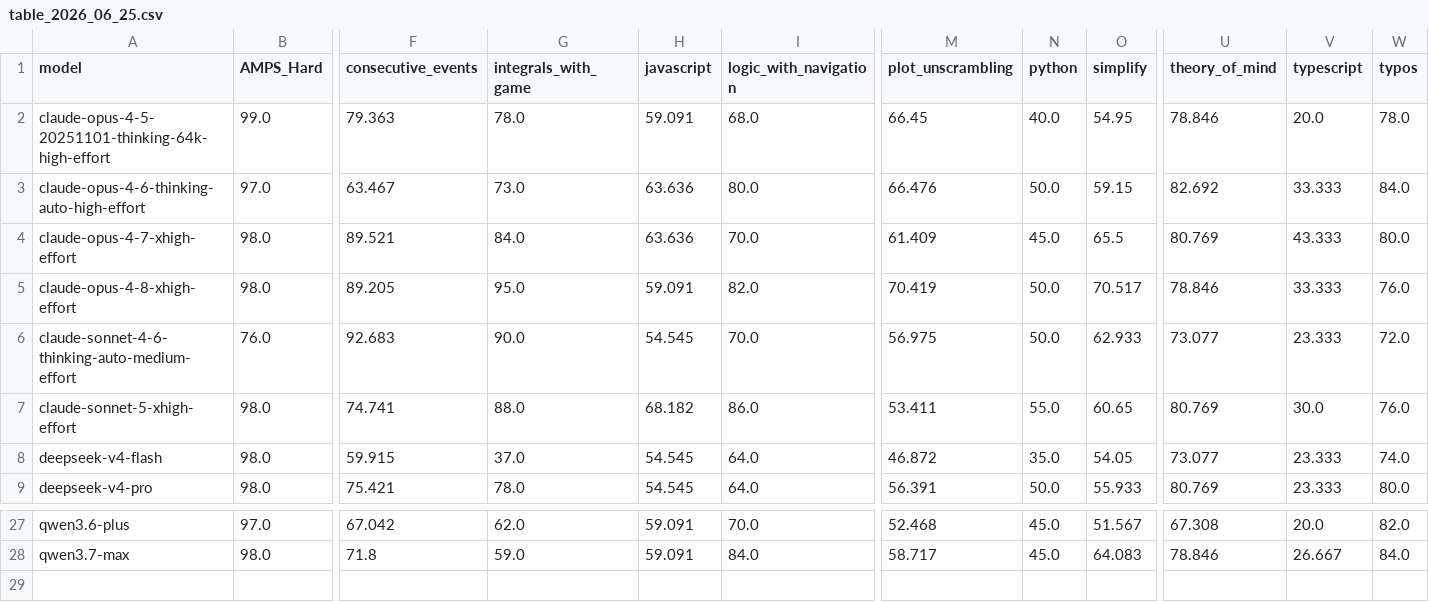
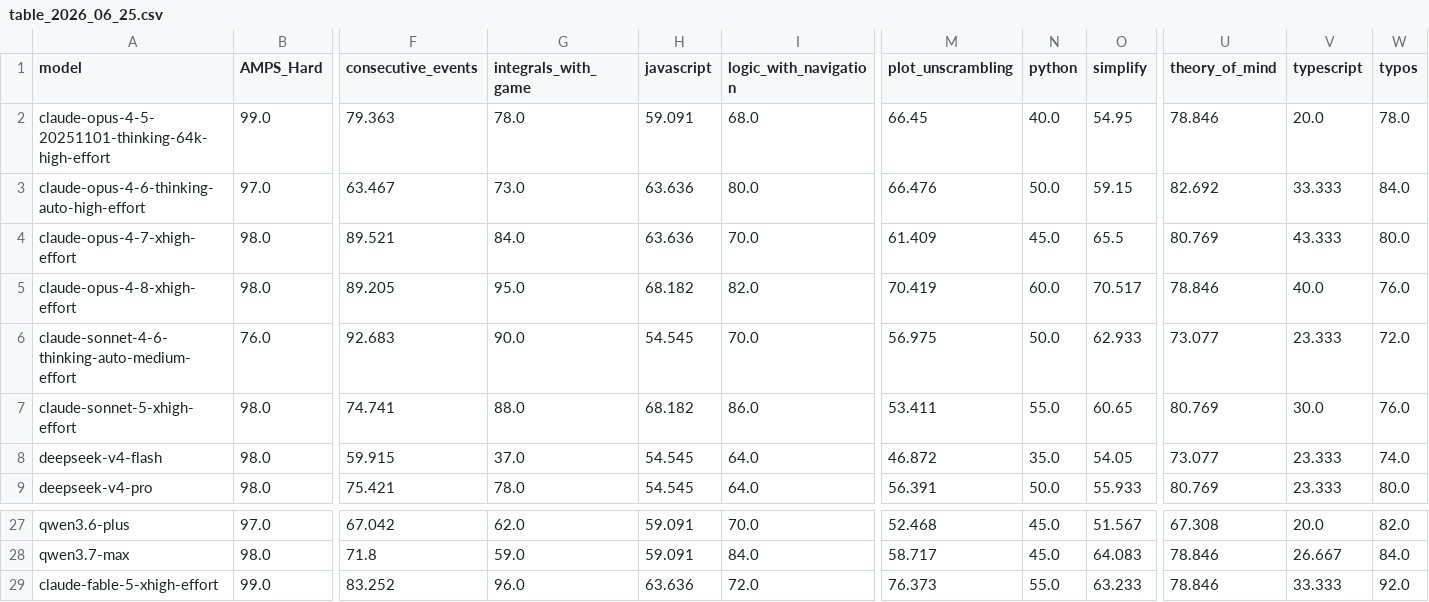
Before and after one commit to LiveBench/new-livebench, a CSV file: public/table_2026_06_25.csv, drawn as a sheet; only a part is shown, gaps mark what is left out; rows hold the shown columns only; the diff names each change by its address in the sheet, - before the commit and + after, or states it on an @@ line.

```diff
--- a/public/table_2026_06_25.csv
+++ b/public/table_2026_06_25.csv
-H5 (javascript): 59.091
+H5 (javascript): 68.182
-N5 (python): 50.0
+N5 (python): 60.0
-V5 (typescript): 33.333
+V5 (typescript): 40.0
+row 29: claude-fable-5-xhigh-effort | 99.0 | 83.252 | 96.0 | 63.636 | 72.0 | 76.373 | 55.0 | 63.233 | 78.846 | 33.333 | 92.0
```
Also changed, not shown: public/cost_2026_06_25.csv, 1 other file.
